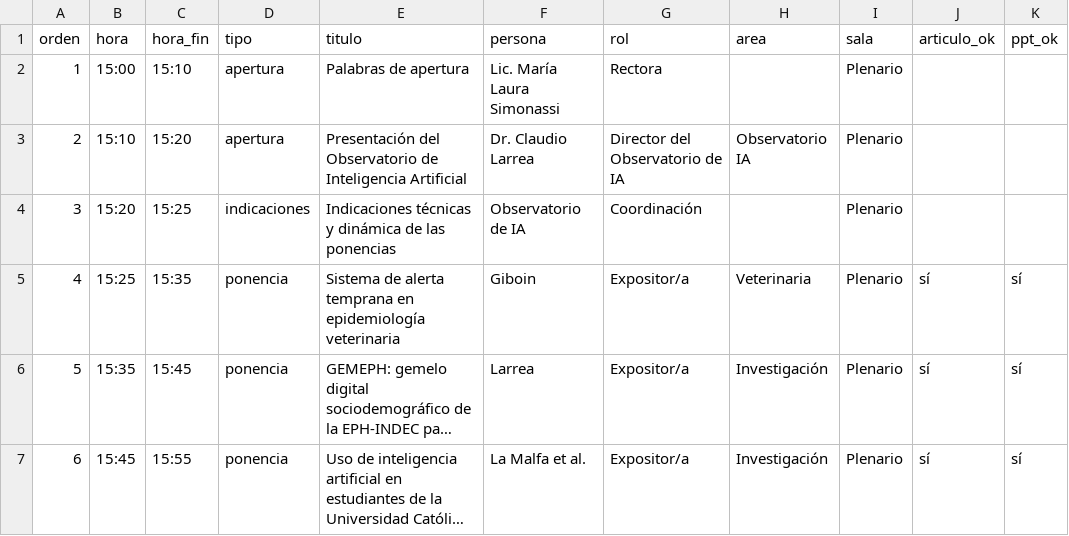
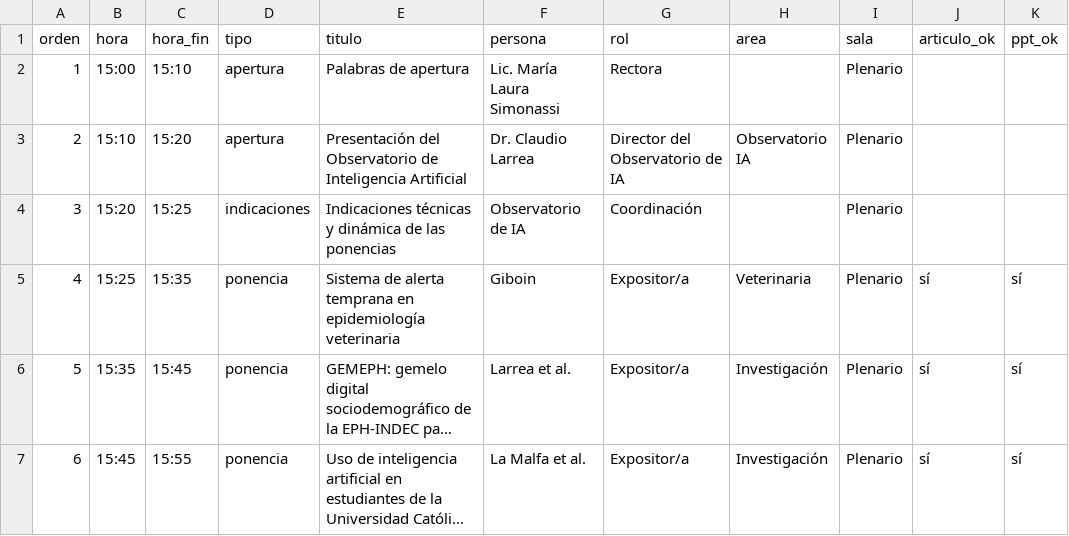
Before and after one commit to claudiomlarrea/observatorio-ia, a CSV file: data/jornadas-planilla-programa-2026.csv, drawn as a sheet; only a part is shown; long unchanged cells end in …; the diff names each change by its address in the sheet, - before the commit and + after, or states it on an @@ line.

```diff
--- a/data/jornadas-planilla-programa-2026.csv
+++ b/data/jornadas-planilla-programa-2026.csv
-F6 (persona): Larrea
+F6 (persona): Larrea et al.
```
Also changed, not shown: 12 other files.
